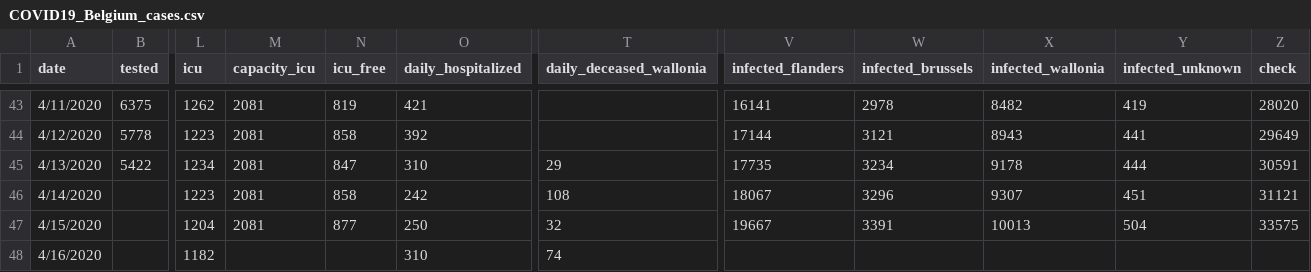
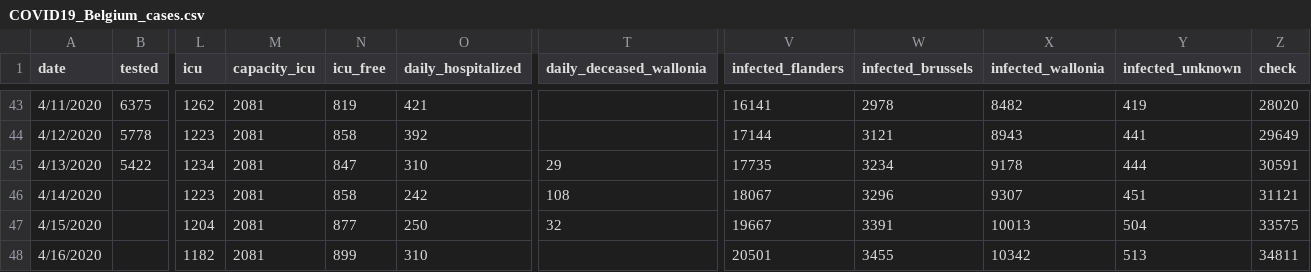
Before and after one commit to sdiepend/stayinyourkot, a CSV file: data/COVID19_Belgium_cases.csv, drawn as a sheet; only a part is shown, gaps mark what is left out; the diff names each change by its address in the sheet, - before the commit and + after, or states it on an @@ line.

Commit message:
Fix new data

```diff
--- a/data/COVID19_Belgium_cases.csv
+++ b/data/COVID19_Belgium_cases.csv
-M48 (capacity_icu): (empty)
+M48 (capacity_icu): 2081
-N48 (icu_free): (empty)
+N48 (icu_free): 899
-T48 (daily_deceased_wallonia): 74
+T48 (daily_deceased_wallonia): (empty)
-V48 (infected_flanders): (empty)
+V48 (infected_flanders): 20501
-W48 (infected_brussels): (empty)
+W48 (infected_brussels): 3455
-X48 (infected_wallonia): (empty)
+X48 (infected_wallonia): 10342
-Y48 (infected_unknown): (empty)
+Y48 (infected_unknown): 513
-Z48 (check): (empty)
+Z48 (check): 34811
```
Also changed, not shown: data/COVID19_Belgium_growth.csv.
